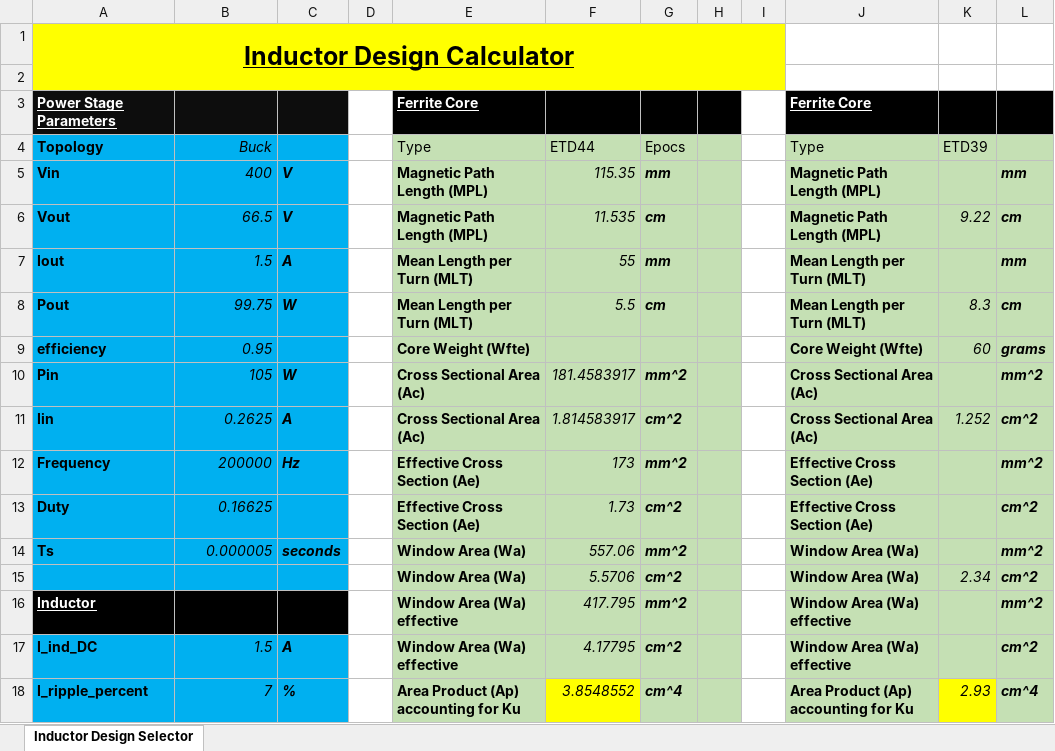
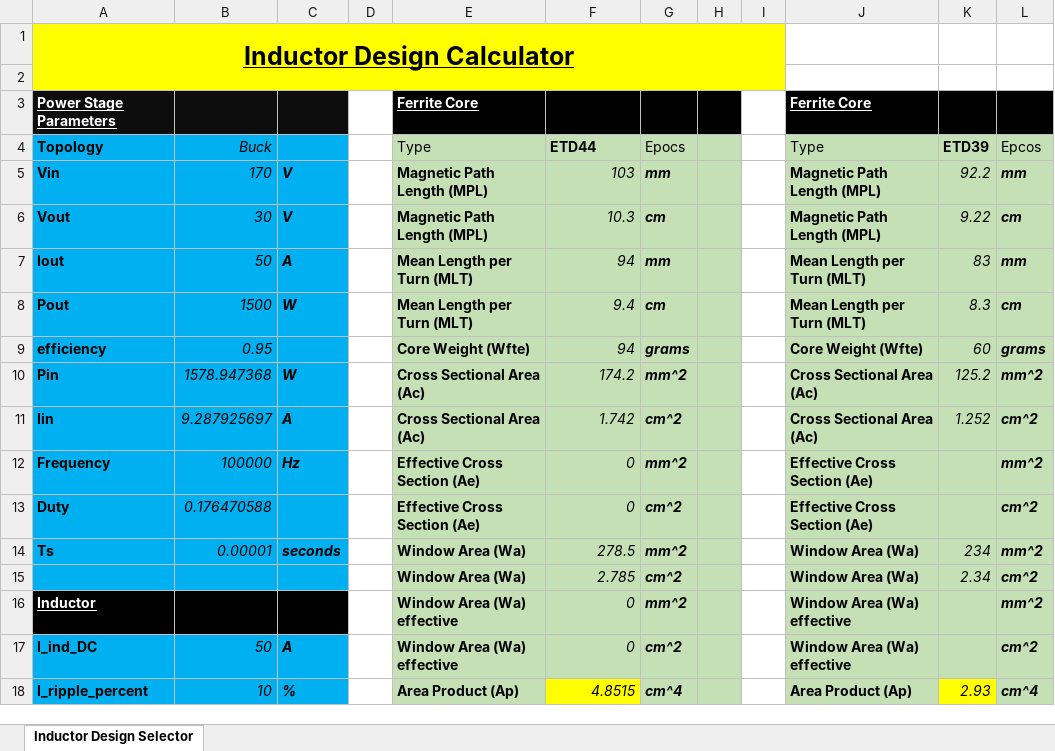
Before and after one commit to scottmmcelroy/inductor_design, an Excel workbook: Inductor_Design_Selection_Worksheet.xlsx, sheet Inductor Design Selector, drawn as a sheet; only a part is shown; values as stored, in another font and other column widths than the file's, no borders; the diff covers the shown part only; the diff names each change by its address in the sheet, - before the commit and + after, or states it on an @@ line.

Commit message:
Added more data

```diff
--- a/Inductor_Design_Selection_Worksheet.xlsx (sheet Inductor Design Selector)
+++ b/Inductor_Design_Selection_Worksheet.xlsx (sheet Inductor Design Selector)
-F4 bold: off
+F4 bold: on
-K4 bold: off
+K4 bold: on
-L4: (empty)
+L4: Epcos
-B5 (Buck): 400
+B5 (Buck): 170
-F5 (ETD44): 115.35
+F5 (ETD44): 103
-K5 (ETD39): (empty)
+K5 (ETD39): 92.2
-B6 (Buck): 66.5
+B6 (Buck): 30
-F6 (ETD44): 11.535
+F6 (ETD44): 10.3
-B7 (Buck): 1.5
+B7 (Buck): 50
-F7 (ETD44): 55
+F7 (ETD44): 94
-K7 (ETD39): (empty)
+K7 (ETD39): 83
-B8 (Buck): 99.75
+B8 (Buck): 1500
-F8 (ETD44): 5.5
+F8 (ETD44): 9.4
-F9 (ETD44): (empty)
+F9 (ETD44): 94
-G9 (Epocs): (empty)
+G9 (Epocs): grams
-B10 (Buck): 105
+B10 (Buck): 1578.947368
-F10 (ETD44): 181.4583917
+F10 (ETD44): 174.2
-K10 (ETD39): (empty)
+K10 (ETD39): 125.2
-B11 (Buck): 0.2625
+B11 (Buck): 9.287925697
-F11 (ETD44): 1.814583917
+F11 (ETD44): 1.742
-B12 (Buck): 200000
+B12 (Buck): 100000
-F12 (ETD44): 173
+F12 (ETD44): 0
-B13 (Buck): 0.16625
+B13 (Buck): 0.176470588
-F13 (ETD44): 1.73
+F13 (ETD44): 0
-B14 (Buck): 0.000005
+B14 (Buck): 0.00001
-F14 (ETD44): 557.06
+F14 (ETD44): 278.5
-K14 (ETD39): (empty)
+K14 (ETD39): 234
-F15 (ETD44): 5.5706
+F15 (ETD44): 2.785
-F16 (ETD44): 417.795
+F16 (ETD44): 0
-B17 (Buck): 1.5
+B17 (Buck): 50
-F17 (ETD44): 4.17795
+F17 (ETD44): 0
-B18 (Buck): 7
+B18 (Buck): 10
-E18 (Type): Area Product (Ap) accounting for Ku
+E18 (Type): Area Product (Ap)
-F18 (ETD44): 3.8548552
+F18 (ETD44): 4.8515
-J18 (Type): Area Product (Ap) accounting for Ku
+J18 (Type): Area Product (Ap)
```
Also changed, not shown: 5 added rows, 5 removed rows, 72 edited cells, cell formats and merged cells elsewhere in this sheet.
